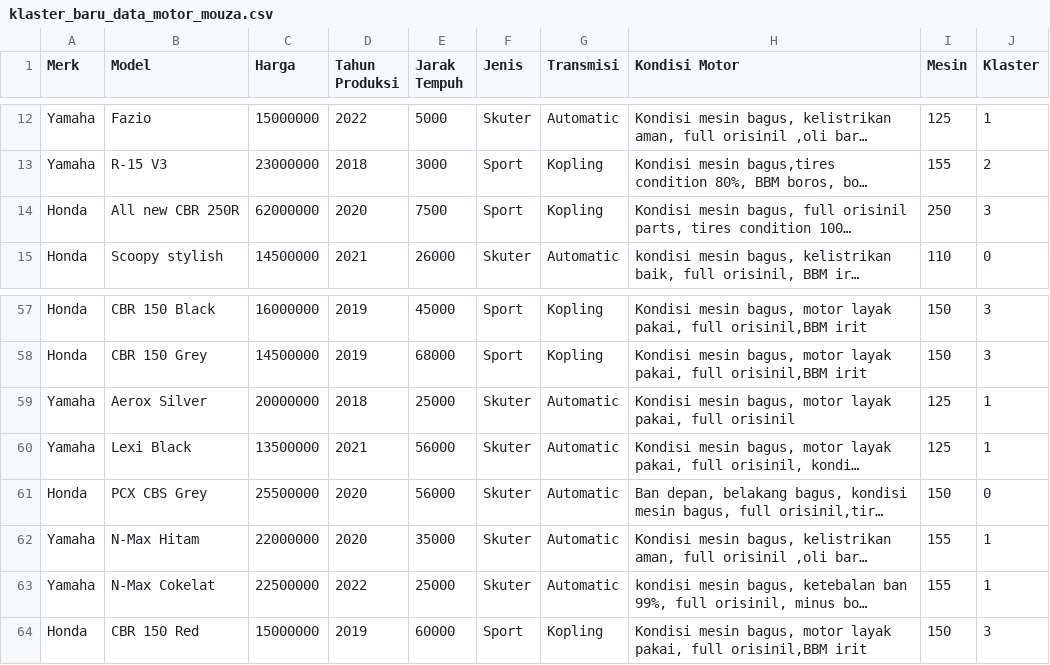
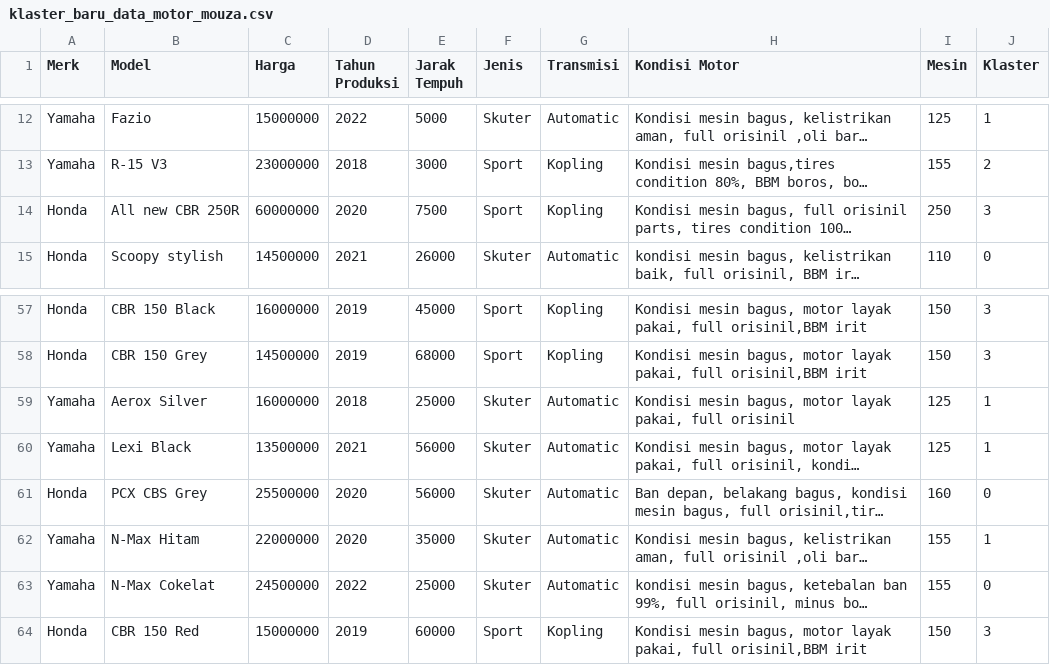
Before and after one commit to RatriYulia123/Mouzamotor-app, a CSV file: klaster_baru_data_motor_mouza.csv, drawn as a sheet; only a part is shown, gaps mark what is left out; long unchanged cells end in …; the diff covers the shown part only; the diff names each change by its address in the sheet, - before the commit and + after, or states it on an @@ line.

Commit message:
Update klaster_baru_data_motor_mouza.csv

```diff
--- a/klaster_baru_data_motor_mouza.csv
+++ b/klaster_baru_data_motor_mouza.csv
-C14 (Harga): 62000000
+C14 (Harga): 60000000
-C59 (Harga): 20000000
+C59 (Harga): 16000000
-I61 (Mesin): 150
+I61 (Mesin): 160
-C63 (Harga): 22500000
+C63 (Harga): 24500000
-J63 (Klaster): 1
+J63 (Klaster): 0
```
Also changed, not shown: 21 edited cells elsewhere in this file.
